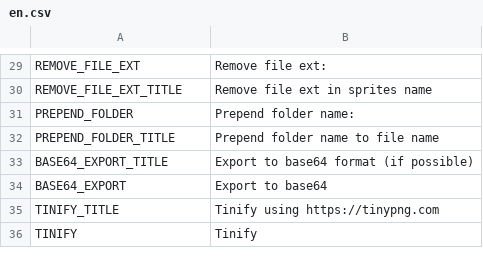
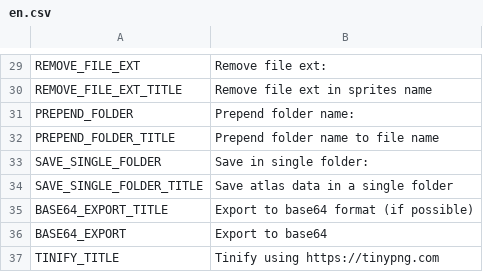
Before and after one commit to odrick/free-tex-packer, a CSV file: src/client/resources/static/localization/en.csv, drawn as a sheet; only a part is shown, gaps mark what is left out; the shorter side is filled out with more unchanged rows; the diff names each change by its address in the sheet, - before the commit and + after, or states it on an @@ line.

```diff
--- a/src/client/resources/static/localization/en.csv
+++ b/src/client/resources/static/localization/en.csv
+row 33: SAVE_SINGLE_FOLDER | Save in single folder:
+row 34: SAVE_SINGLE_FOLDER_TITLE | Save atlas data in a single folder
```
Also changed, not shown: src/client/resources/static/localization/de.csv, src/client/resources/static/localization/es.csv, 6 other files.
